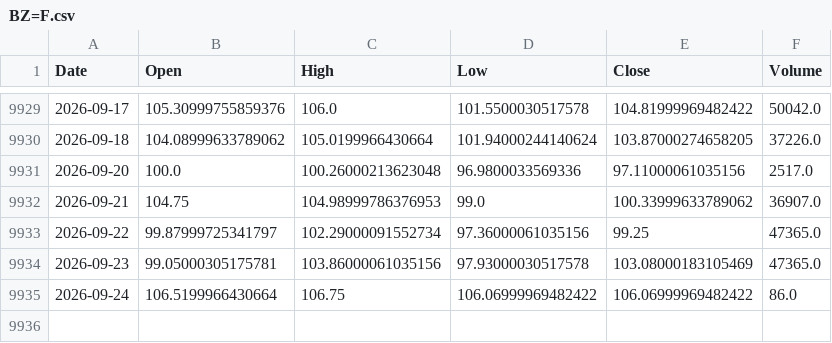
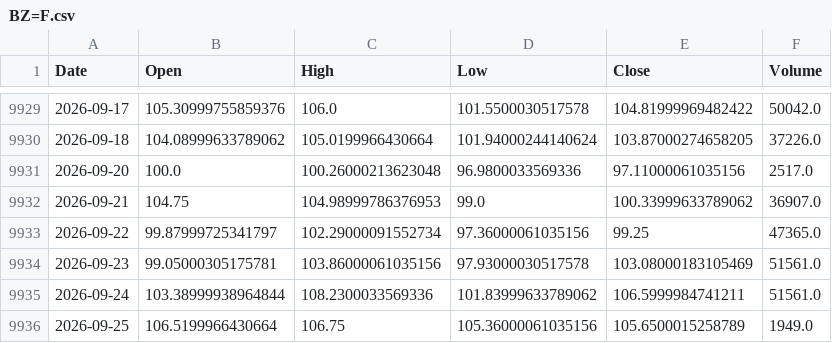
Before and after one commit to QuimEsc/ProvesInicials, a CSV file: dades_historiques/BZ=F.csv, drawn as a sheet; only a part is shown, gaps mark what is left out.

```diff
--- a/dades_historiques/BZ=F.csv
+++ b/dades_historiques/BZ=F.csv
@@ -9933,3 +9933,4 @@ Date,Open,High,Low,Close,Volume
 2026-09-22,99.87999725341797,102.29000091552734,97.36000061035156,99.25,47365.0
-2026-09-23,99.05000305175781,103.86000061035156,97.93000030517578,103.08000183105469,47365.0
-2026-09-24,106.5199966430664,106.75,106.06999969482422,106.06999969482422,86.0
+2026-09-23,99.05000305175781,103.86000061035156,97.93000030517578,103.08000183105469,51561.0
+2026-09-24,103.38999938964844,108.2300033569336,101.83999633789062,106.5999984741211,51561.0
+2026-09-25,106.5199966430664,106.75,105.36000061035156,105.6500015258789,1949.0
```
Also changed, not shown: dades_historiques/BTC-USD.csv, dades_historiques/GC=F.csv, 7 other files.
